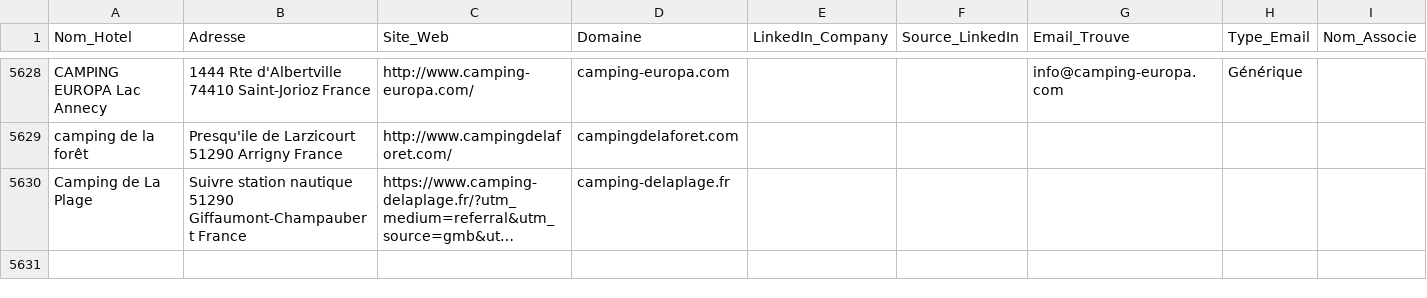
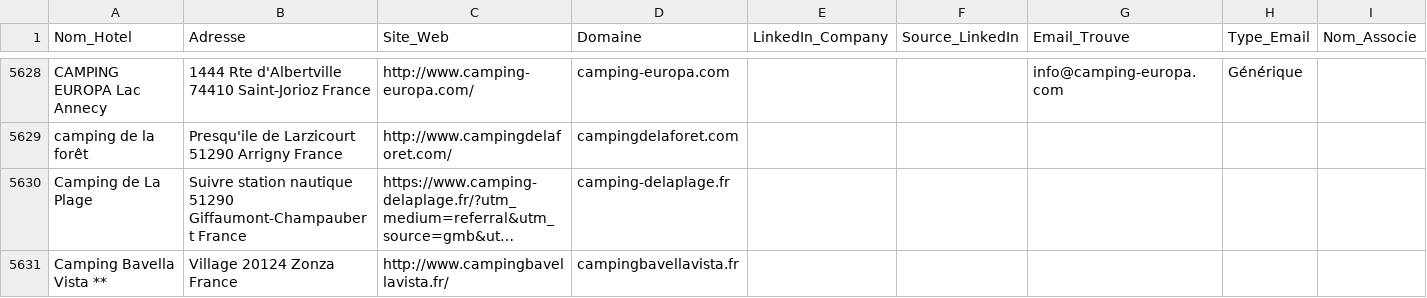
Before and after one commit to tsimokaza01-source/URL-5, a CSV file: hotels_enrichis.csv, drawn as a sheet; only a part is shown, gaps mark what is left out; long unchanged cells end in …; the diff names each change by its address in the sheet, - before the commit and + after, or states it on an @@ line.

```diff
--- a/hotels_enrichis.csv
+++ b/hotels_enrichis.csv
+row 5631: Camping Bavella Vista ** | Village 20124 Zonza France | http://www.campingbavellavista.fr/ | campingbavellavista.fr
```
Also changed, not shown: 1 other file.
